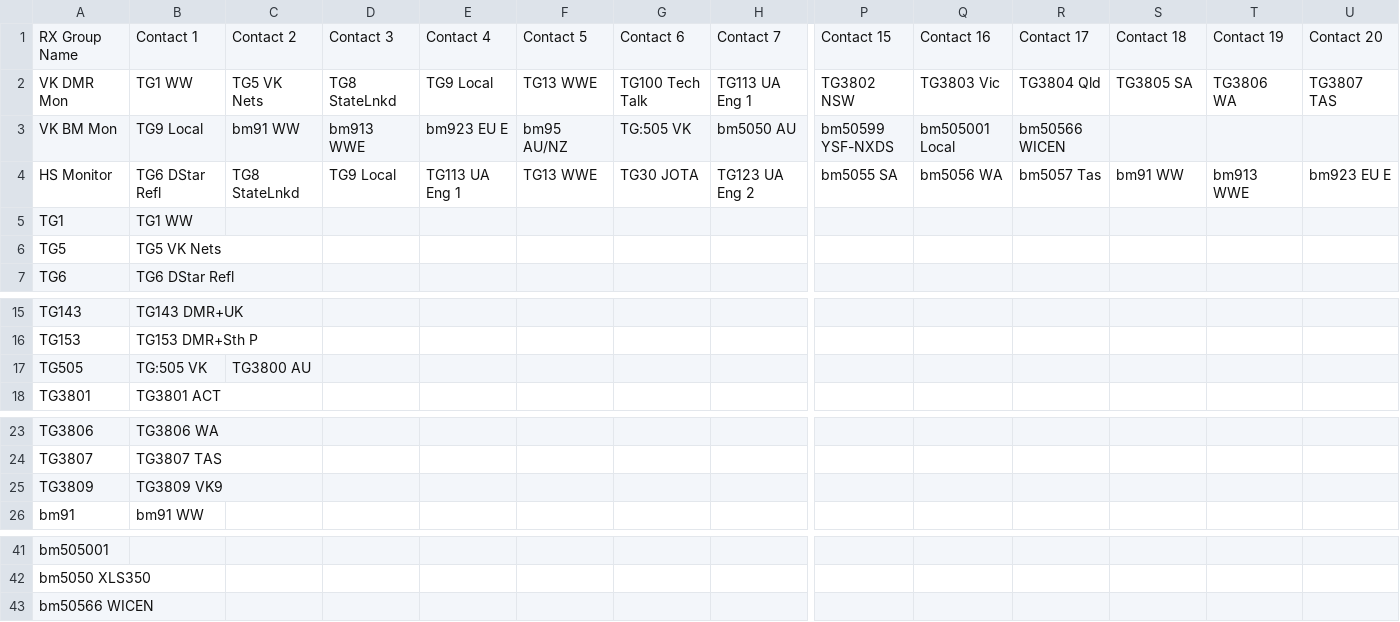
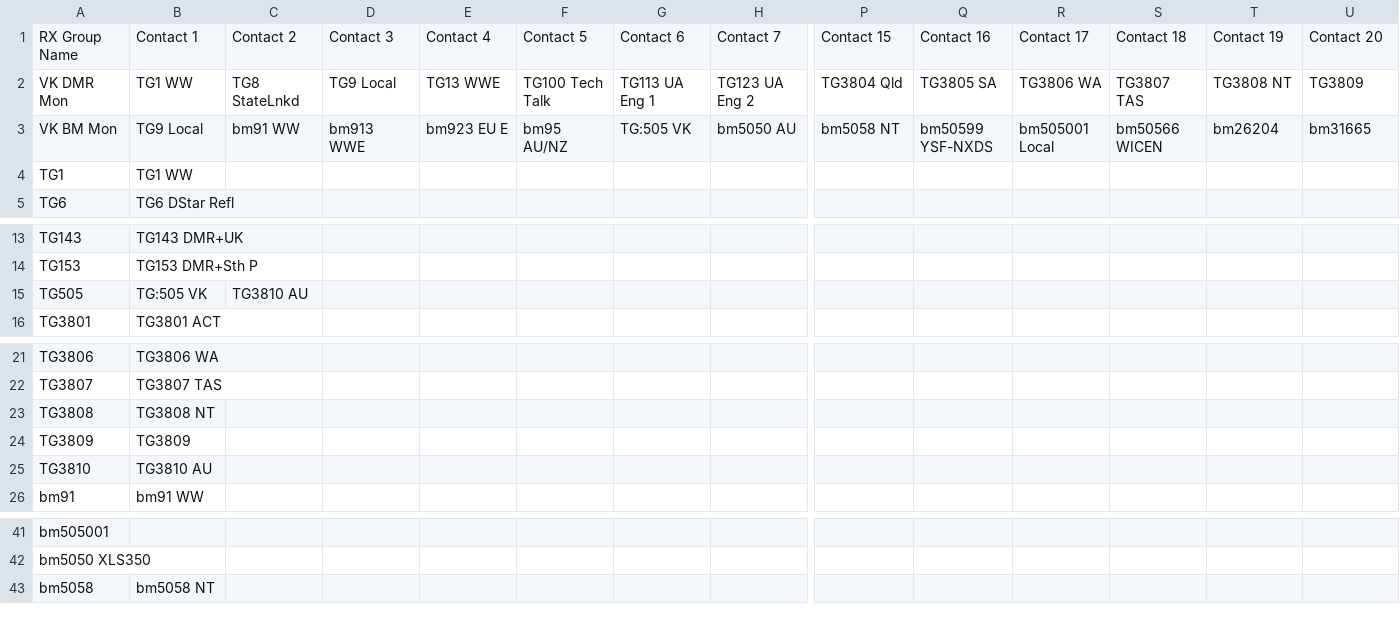
Before and after one commit to vk2kvp/md380-codeplug, a CSV file: Groups.csv, drawn as a sheet; only a part is shown, gaps mark what is left out; removed rows and columns are numbered as before the commit, all else as after; rows hold the shown columns only; the diff covers the shown part only; the diff names each change by its address in the sheet, - before the commit and + after, or states it on an @@ line.

```diff
--- a/Groups.csv
+++ b/Groups.csv
-C2: TG5 VK Nets
+C2: TG8 StateLnkd
-D2: TG8 StateLnkd
+D2: TG9 Local
-E2: TG9 Local
+E2: TG13 WWE
-F2: TG13 WWE
+F2: TG100 Tech Talk
-G2: TG100 Tech Talk
+G2: TG113 UA Eng 1
-H2: TG113 UA Eng 1
+H2: TG123 UA Eng 2
-P2: TG3802 NSW
+P2: TG3804 Qld
-Q2: TG3803 Vic
+Q2: TG3805 SA
-R2: TG3804 Qld
+R2: TG3806 WA
-S2: TG3805 SA
+S2: TG3807 TAS
-T2: TG3806 WA
+T2: TG3808 NT
-U2: TG3807 TAS
+U2: TG3809
-P3: bm50599 YSF-NXDS
+P3: bm5058 NT
-Q3: bm505001 Local
+Q3: bm50599 YSF-NXDS
-R3: bm50566 WICEN
+R3: bm505001 Local
-S3: (empty)
+S3: bm50566 WICEN
-T3: (empty)
+T3: bm26204
-U3: (empty)
+U3: bm31665
-row 4: HS Monitor | TG6 DStar Refl | TG8 StateLnkd | TG9 Local | TG113 UA Eng 1 | TG13 WWE | TG30 JOTA | TG123 UA Eng 2 | bm5055 SA | bm5056 WA | bm5057 Tas | bm91 WW | bm913 WWE | bm923 EU E
-row 6: TG5 | TG5 VK Nets
-C15: TG3800 AU
+C15: TG3810 AU
+row 23: TG3808 | TG3808 NT
-B24: TG3809 VK9
+B24: TG3809
+row 25: TG3810 | TG3810 AU
-row 43: bm50566 WICEN
+row 43: bm5058 | bm5058 NT
```
Also changed, not shown: 9 edited cells elsewhere in this file, Contacts.csv, ScanLists.csv, 2 other files.
